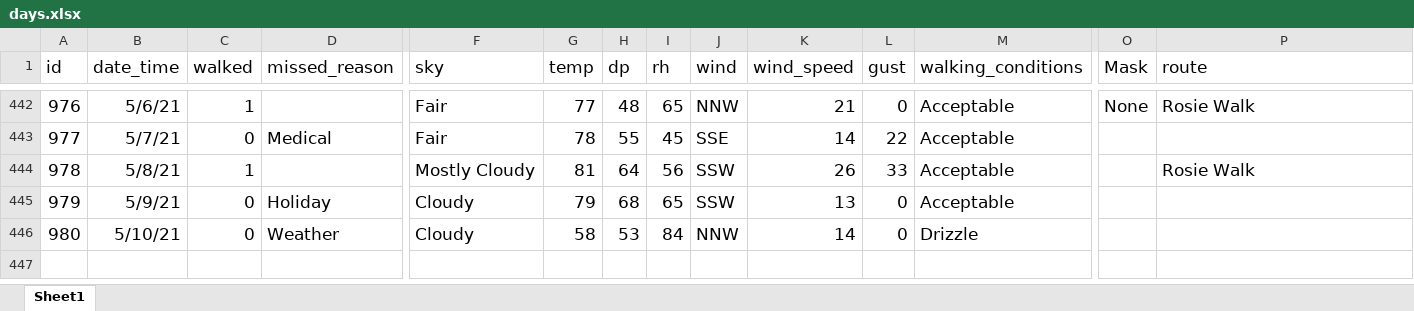
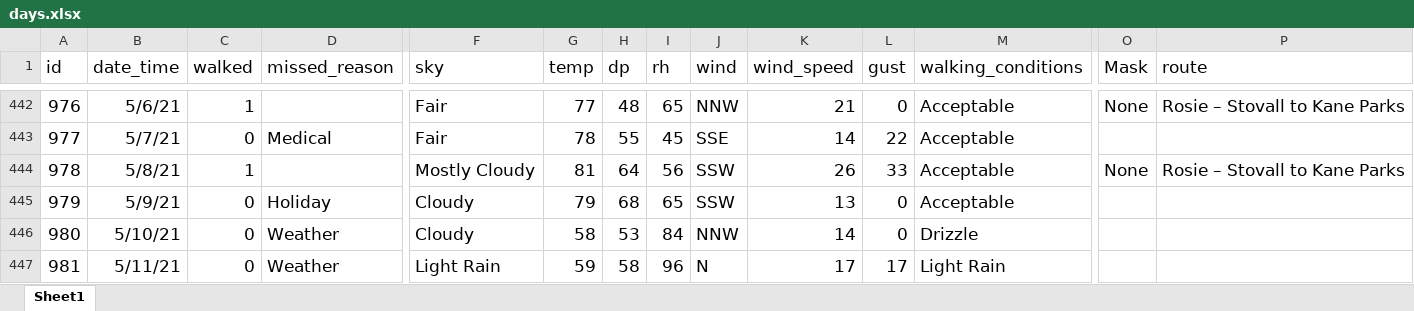
Before and after one commit to gitHubSlinkman/MyWalks, an Excel workbook: data/days.xlsx, sheet Sheet1, drawn as a sheet; only a part is shown, gaps mark what is left out; values as stored, in another font and other column widths than the file's, no borders; rows hold the shown columns only; the diff covers the shown part only; the diff names each change by its address in the sheet, - before the commit and + after, or states it on an @@ line.

Commit message:
2021-05-11 12:54
Update days.xlsx and routes.xlsx

```diff
--- a/data/days.xlsx (sheet Sheet1)
+++ b/data/days.xlsx (sheet Sheet1)
-P442 (route): Rosie Walk
+P442 (route): Rosie – Stovall to Kane Parks
-O444 (Mask): (empty)
+O444 (Mask): None
-P444 (route): Rosie Walk
+P444 (route): Rosie – Stovall to Kane Parks
+row 447: 981 | 5/11/21 | 0 | Weather | Light Rain | 59 | 58 | 96 | N | 17 | 17 | Light Rain
```
Also changed, not shown: 3 added rows, 3 removed rows, 56 edited cells and row numbers in column A elsewhere in this sheet, formulas that keep their value, data/routes.xlsx, 1 other file.
